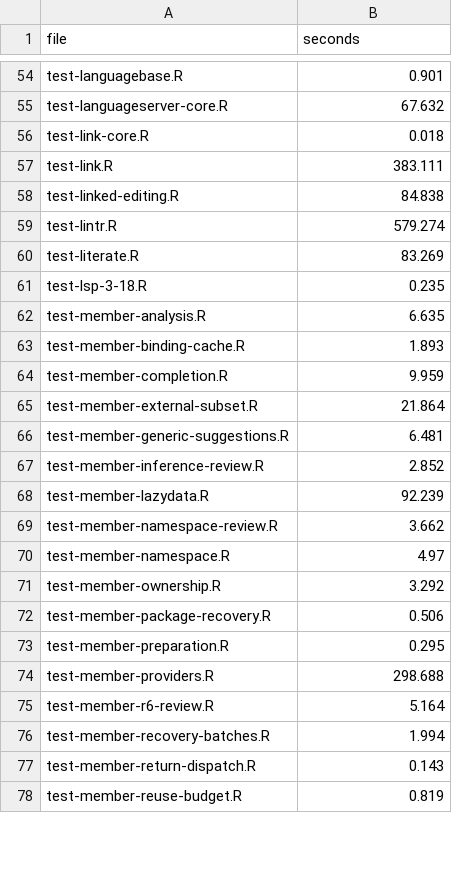
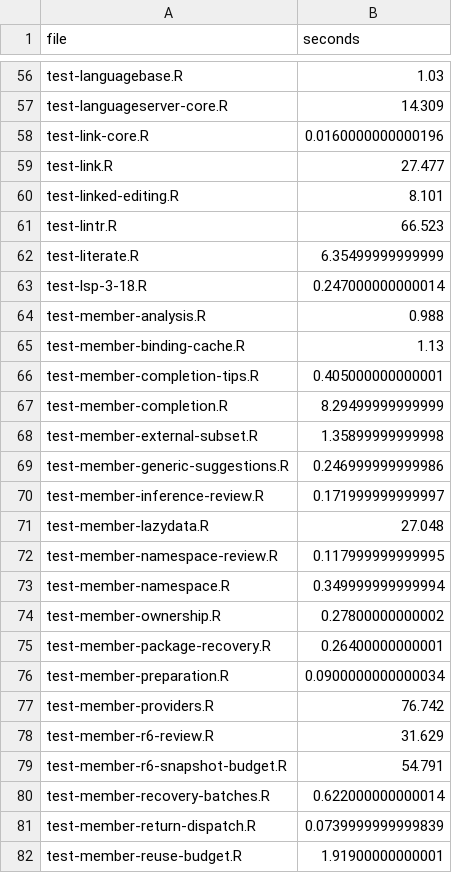
Before and after one commit to REditorSupport/languageserver, a CSV file: .github/coverage-timings.csv, drawn as a sheet; only a part is shown, gaps mark what is left out; the diff covers the shown part only.

```diff
--- a/.github/coverage-timings.csv
+++ b/.github/coverage-timings.csv
@@ -54,25 +56,27 @@
-"test-languagebase.R",0.901
-"test-languageserver-core.R",67.632
-"test-link-core.R",0.018
-"test-link.R",383.111
-"test-linked-editing.R",84.838
-"test-lintr.R",579.274
-"test-literate.R",83.269
-"test-lsp-3-18.R",0.235
-"test-member-analysis.R",6.635
-"test-member-binding-cache.R",1.893
-"test-member-completion.R",9.959
-"test-member-external-subset.R",21.864
-"test-member-generic-suggestions.R",6.481
-"test-member-inference-review.R",2.852
-"test-member-lazydata.R",92.239
-"test-member-namespace-review.R",3.662
-"test-member-namespace.R",4.97
-"test-member-ownership.R",3.292
-"test-member-package-recovery.R",0.506
-"test-member-preparation.R",0.295
-"test-member-providers.R",298.688
-"test-member-r6-review.R",5.164
-"test-member-recovery-batches.R",1.994
-"test-member-return-dispatch.R",0.143
-"test-member-reuse-budget.R",0.819
+"test-languagebase.R",1.03
+"test-languageserver-core.R",14.309
+"test-link-core.R",0.0160000000000196
+"test-link.R",27.477
+"test-linked-editing.R",8.101
+"test-lintr.R",66.523
+"test-literate.R",6.35499999999999
+"test-lsp-3-18.R",0.247000000000014
+"test-member-analysis.R",0.988
+"test-member-binding-cache.R",1.13
+"test-member-completion-tips.R",0.405000000000001
+"test-member-completion.R",8.29499999999999
+"test-member-external-subset.R",1.35899999999998
+"test-member-generic-suggestions.R",0.246999999999986
+"test-member-inference-review.R",0.171999999999997
+"test-member-lazydata.R",27.048
+"test-member-namespace-review.R",0.117999999999995
+"test-member-namespace.R",0.349999999999994
+"test-member-ownership.R",0.27800000000002
+"test-member-package-recovery.R",0.26400000000001
+"test-member-preparation.R",0.0900000000000034
+"test-member-providers.R",76.742
+"test-member-r6-review.R",31.629
+"test-member-r6-snapshot-budget.R",54.791
+"test-member-recovery-batches.R",0.622000000000014
+"test-member-return-dispatch.R",0.0739999999999839
+"test-member-reuse-budget.R",1.91900000000001
```
Also changed, not shown: 2 added rows and 111 edited cells elsewhere in this file, 1 other file.
